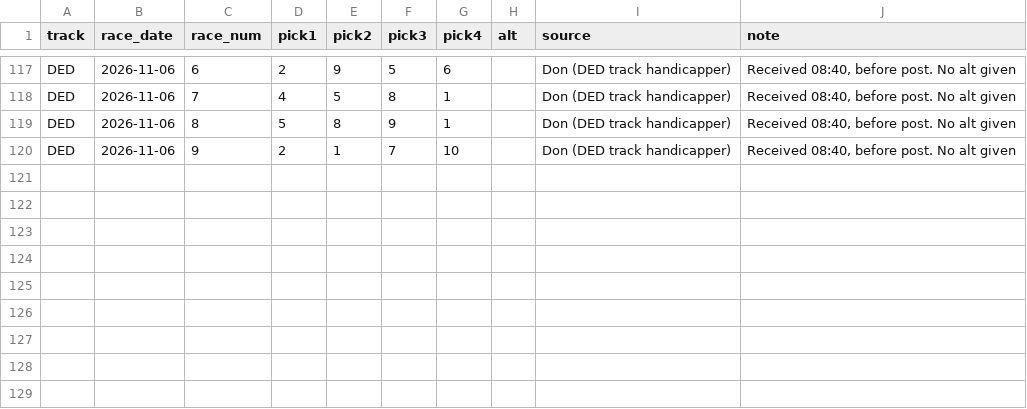
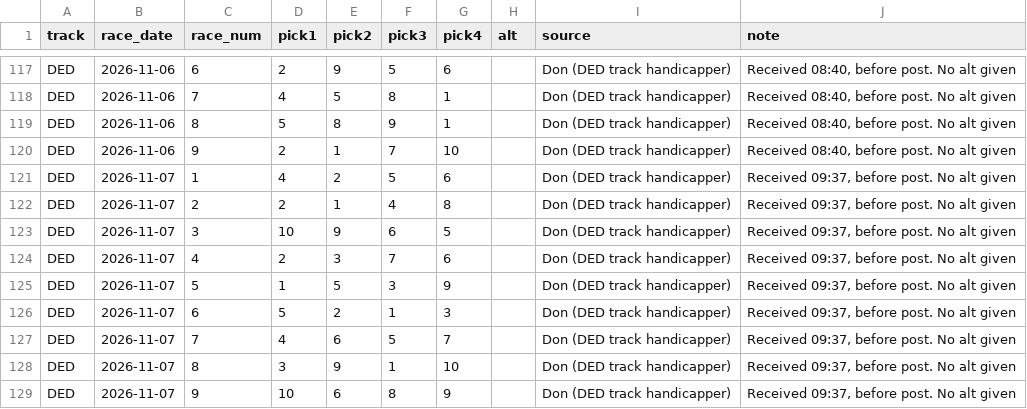
Before and after one commit to Authentic-66/benter-model_v2-data, a CSV file: scripts_dpv1/tracking/don_picks.csv, drawn as a sheet; only a part is shown, gaps mark what is left out.

```diff
--- a/scripts_dpv1/tracking/don_picks.csv
+++ b/scripts_dpv1/tracking/don_picks.csv
@@ -120 +120,10 @@ DED,2026-11-06,8,5,8,9,1,,Don (DED track handicapper),"Received 08:40, before po
 DED,2026-11-06,9,2,1,7,10,,Don (DED track handicapper),"Received 08:40, before post. No alt given"
+DED,2026-11-07,1,4,2,5,6,,Don (DED track handicapper),"Received 09:37, before post. No alt given"
+DED,2026-11-07,2,2,1,4,8,,Don (DED track handicapper),"Received 09:37, before post. No alt given"
+DED,2026-11-07,3,10,9,6,5,,Don (DED track handicapper),"Received 09:37, before post. No alt given"
+DED,2026-11-07,4,2,3,7,6,,Don (DED track handicapper),"Received 09:37, before post. No alt given"
+DED,2026-11-07,5,1,5,3,9,,Don (DED track handicapper),"Received 09:37, before post. No alt given"
+DED,2026-11-07,6,5,2,1,3,,Don (DED track handicapper),"Received 09:37, before post. No alt given"
+DED,2026-11-07,7,4,6,5,7,,Don (DED track handicapper),"Received 09:37, before post. No alt given"
+DED,2026-11-07,8,3,9,1,10,,Don (DED track handicapper),"Received 09:37, before post. No alt given"
+DED,2026-11-07,9,10,6,8,9,,Don (DED track handicapper),"Received 09:37, before post. No alt given"
```
Also changed, not shown: scripts_dpv1/tracking/don_bets.csv.
